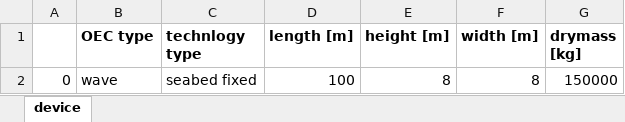
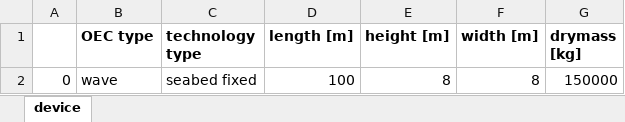
Before and after one commit to PauloCh/DTOcean-WP5, an Excel workbook: src/databases/WP1_BoM.xlsx, sheet device, drawn as a sheet; values as stored, in another font and other column widths than the file's, no borders; the diff names each change by its address in the sheet, - before the commit and + after, or states it on an @@ line.

```diff
--- a/src/databases/WP1_BoM.xlsx (sheet device)
+++ b/src/databases/WP1_BoM.xlsx (sheet device)
-C1: technlogy type
+C1: technology type
```
Also changed, not shown: 4 other files.
